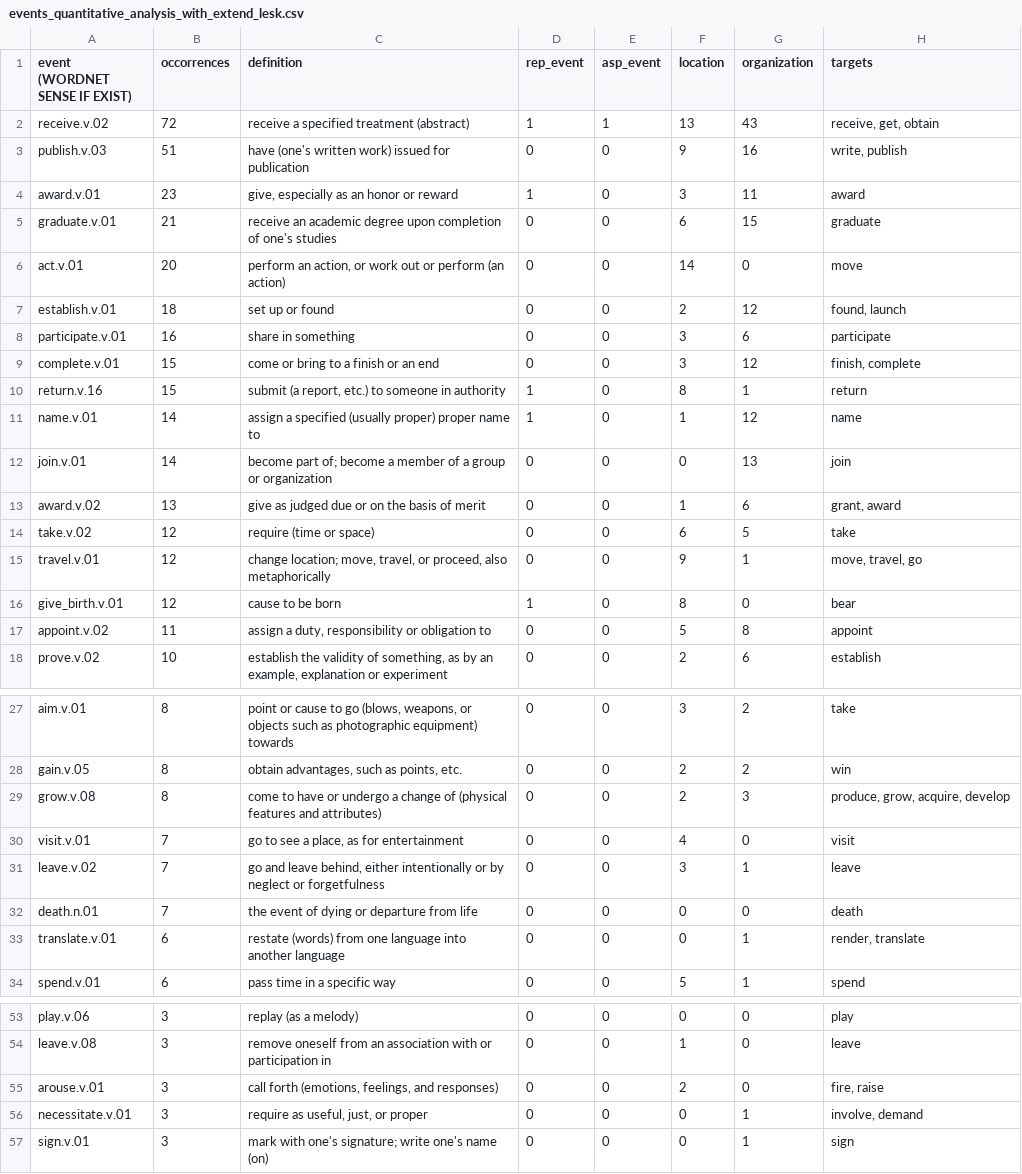
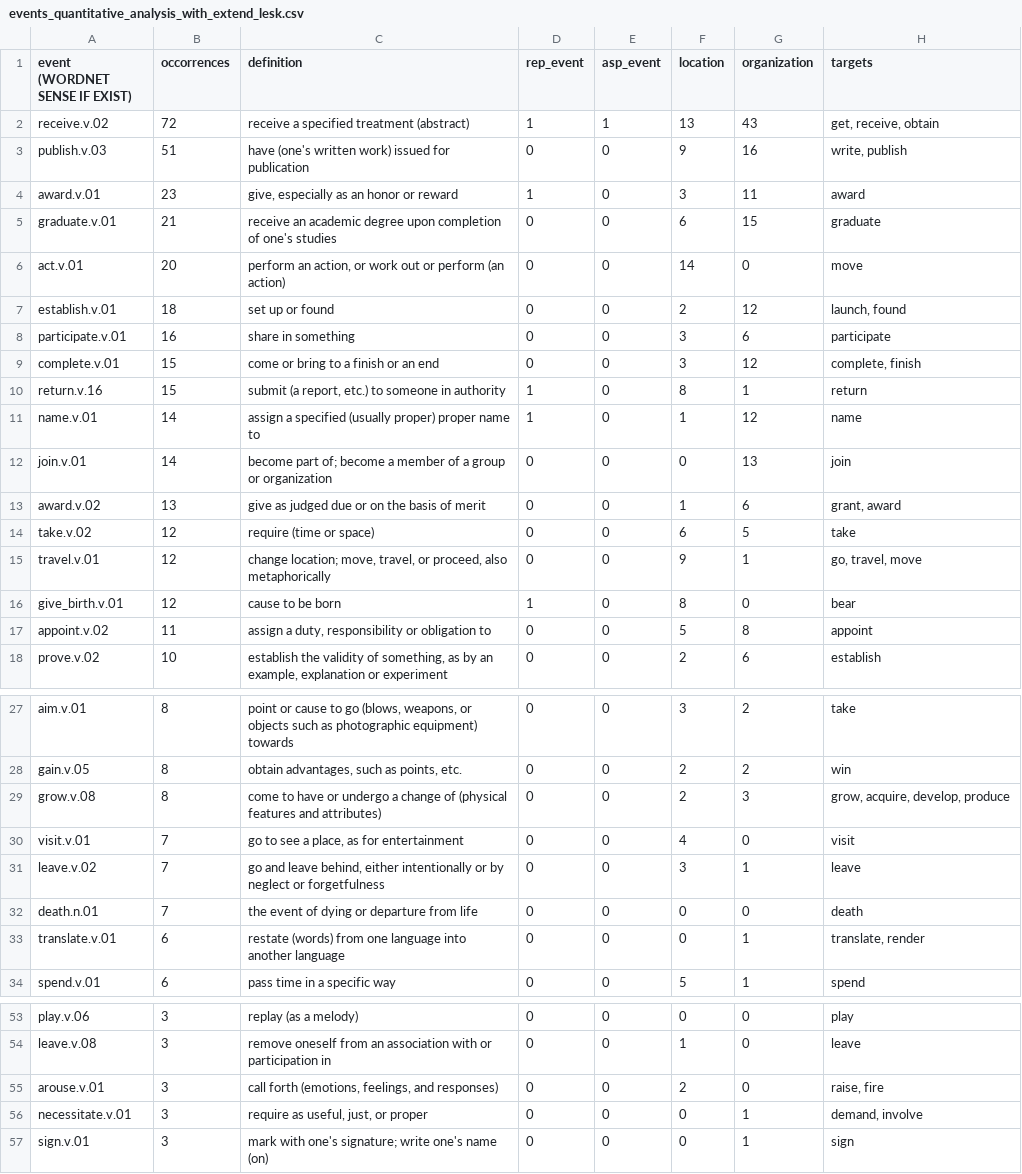
Before and after one commit to marcostranisci/UnderRepresentedWritersProject, a CSV file: fto/outputs/events_quantitative_analysis_with_extend_lesk.csv, drawn as a sheet; only a part is shown, gaps mark what is left out; the diff covers the shown part only.

```diff
--- a/fto/outputs/events_quantitative_analysis_with_extend_lesk.csv
+++ b/fto/outputs/events_quantitative_analysis_with_extend_lesk.csv
@@ -1,3 +1,3 @@
 event (WORDNET SENSE IF EXIST),occorrences,definition,rep_event,asp_event,location,organization,targets
-receive.v.02,72,receive a specified treatment (abstract),1,1,13,43,"receive, get, obtain"
+receive.v.02,72,receive a specified treatment (abstract),1,1,13,43,"get, receive, obtain"
 publish.v.03,51,have (one's written work) issued for publication,0,0,9,16,"write, publish"
@@ -6,5 +6,5 @@ graduate.v.01,21,receive an academic degree upon completion of one's studies,0,0
 act.v.01,20,"perform an action, or work out or perform (an action)",0,0,14,0,move
-establish.v.01,18,set up or found,0,0,2,12,"found, launch"
+establish.v.01,18,set up or found,0,0,2,12,"launch, found"
 participate.v.01,16,share in something,0,0,3,6,participate
-complete.v.01,15,come or bring to a finish or an end,0,0,3,12,"finish, complete"
+complete.v.01,15,come or bring to a finish or an end,0,0,3,12,"complete, finish"
 return.v.16,15,"submit (a report, etc.) to someone in authority",1,0,8,1,return
@@ -14,3 +14,3 @@ award.v.02,13,give as judged due or on the basis of merit,0,0,1,6,"grant, award"
 take.v.02,12,require (time or space),0,0,6,5,take
-travel.v.01,12,"change location; move, travel, or proceed, also metaphorically",0,0,9,1,"move, travel, go"
+travel.v.01,12,"change location; move, travel, or proceed, also metaphorically",0,0,9,1,"go, travel, move"
 give_birth.v.01,12,cause to be born,1,0,8,0,bear
@@ -28,3 +28,3 @@ aim.v.01,8,"point or cause to go (blows, weapons, or objects such as photographi
 gain.v.05,8,"obtain advantages, such as points, etc.",0,0,2,2,win
-grow.v.08,8,come to have or undergo a change of (physical features and attributes),0,0,2,3,"produce, grow, acquire, develop"
+grow.v.08,8,come to have or undergo a change of (physical features and attributes),0,0,2,3,"grow, acquire, develop, produce"
 visit.v.01,7,"go to see a place, as for entertainment",0,0,4,0,visit
@@ -32,3 +32,3 @@ leave.v.02,7,"go and leave behind, either intentionally or by neglect or forgetf
 death.n.01,7,the event of dying or departure from life,0,0,0,0,death
-translate.v.01,6,restate (words) from one language into another language,0,0,0,1,"render, translate"
+translate.v.01,6,restate (words) from one language into another language,0,0,0,1,"translate, render"
 spend.v.01,6,pass time in a specific way,0,0,5,1,spend
@@ -54,4 +54,4 @@ play.v.06,3,replay (as a melody),0,0,0,0,play
 leave.v.08,3,remove oneself from an association with or participation in,0,0,1,0,leave
-arouse.v.01,3,"call forth (emotions, feelings, and responses)",0,0,2,0,"fire, raise"
-necessitate.v.01,3,"require as useful, just, or proper",0,0,0,1,"involve, demand"
+arouse.v.01,3,"call forth (emotions, feelings, and responses)",0,0,2,0,"raise, fire"
+necessitate.v.01,3,"require as useful, just, or proper",0,0,0,1,"demand, involve"
 sign.v.01,3,mark with one's signature; write one's name (on),0,0,0,1,sign
```
Also changed, not shown: 4 edited cells elsewhere in this file, fto/outputs/events_quantitative_analysis.csv, fto/outputs/events_quantitative_analysis_groupby_lemmas.csv, 9 other files.
